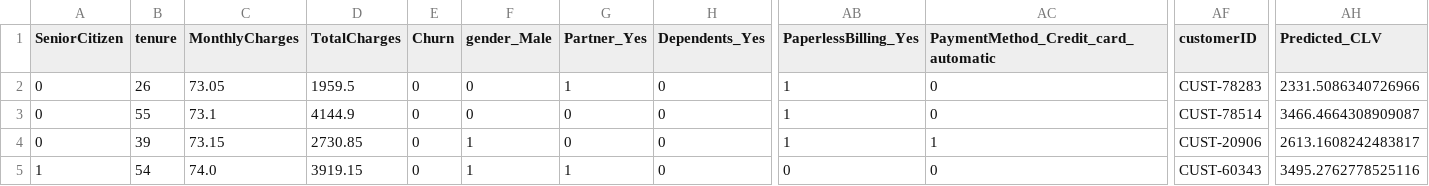
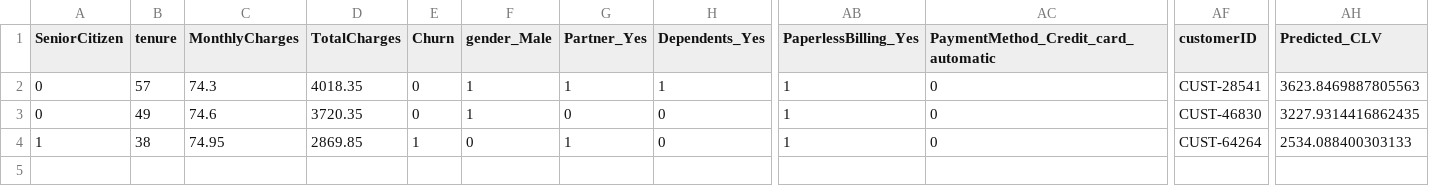
Before and after one commit to shaurya-portfolio/telco-retention-simulator, a CSV file: data/latest_alerts.csv, drawn as a sheet; only a part is shown, gaps mark what is left out; removed rows and columns are numbered as before the commit, all else as after; rows hold the shown columns only; the diff names each change by its address in the sheet, - before the commit and + after, or states it on an @@ line.

```diff
--- a/data/latest_alerts.csv
+++ b/data/latest_alerts.csv
-row 2: 0 | 26 | 73.05 | 1959.5 | 0 | 0 | 1 | 0 | 1 | 0 | CUST-78283 | 2331.5086340726966
-B2 (tenure): 55
+B2 (tenure): 57
-C2 (MonthlyCharges): 73.1
+C2 (MonthlyCharges): 74.3
-D2 (TotalCharges): 4144.9
+D2 (TotalCharges): 4018.35
-F2 (gender_Male): 0
+F2 (gender_Male): 1
-G2 (Partner_Yes): 0
+G2 (Partner_Yes): 1
-H2 (Dependents_Yes): 0
+H2 (Dependents_Yes): 1
-AF2 (customerID): CUST-78514
+AF2 (customerID): CUST-28541
-AH2 (Predicted_CLV): 3466.4664308909087
+AH2 (Predicted_CLV): 3623.8469887805563
-B3 (tenure): 39
+B3 (tenure): 49
-C3 (MonthlyCharges): 73.15
+C3 (MonthlyCharges): 74.6
-D3 (TotalCharges): 2730.85
+D3 (TotalCharges): 3720.35
-AC3: 1
+AC3: 0
-AF3 (customerID): CUST-20906
+AF3 (customerID): CUST-46830
-AH3 (Predicted_CLV): 2613.1608242483817
+AH3 (Predicted_CLV): 3227.9314416862435
-B4 (tenure): 54
+B4 (tenure): 38
-C4 (MonthlyCharges): 74.0
+C4 (MonthlyCharges): 74.95
-D4 (TotalCharges): 3919.15
+D4 (TotalCharges): 2869.85
-E4 (Churn): 0
+E4 (Churn): 1
-F4 (gender_Male): 1
+F4 (gender_Male): 0
-AB4 (PaperlessBilling_Yes): 0
+AB4 (PaperlessBilling_Yes): 1
-AF4 (customerID): CUST-60343
+AF4 (customerID): CUST-64264
-AH4 (Predicted_CLV): 3495.2762778525116
+AH4 (Predicted_CLV): 2534.088400303133
```
Also changed, not shown: 1 other file.
